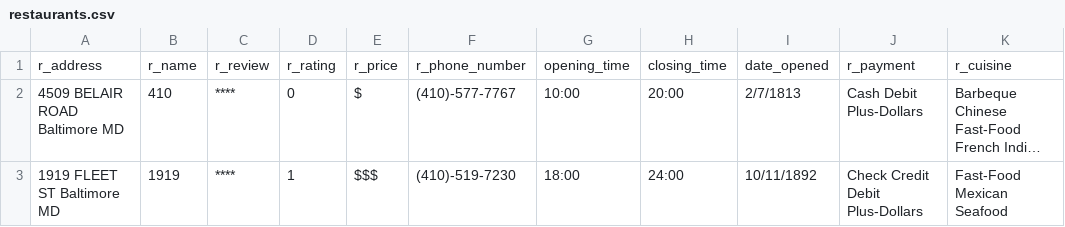
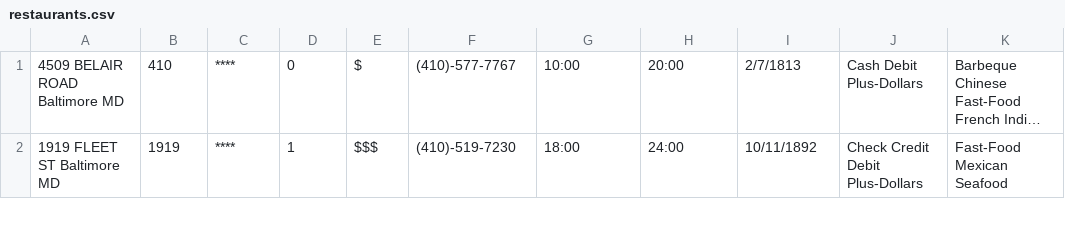
Before and after one commit to Boxrof/CS4750Project, a CSV file: Data_Generation/restaurants.csv, drawn as a sheet; only a part is shown; long unchanged cells end in …; the diff names each change by its address in the sheet, - before the commit and + after, or states it on an @@ line.

```diff
--- a/Data_Generation/restaurants.csv
+++ b/Data_Generation/restaurants.csv
-row 1: r_address | r_name | r_review | r_rating | r_price | r_phone_number | opening_time | closing_time | date_opened | r_payment | r_cuisine
```
Also changed, not shown: Data_Generation/meals.csv, 6 other files.
